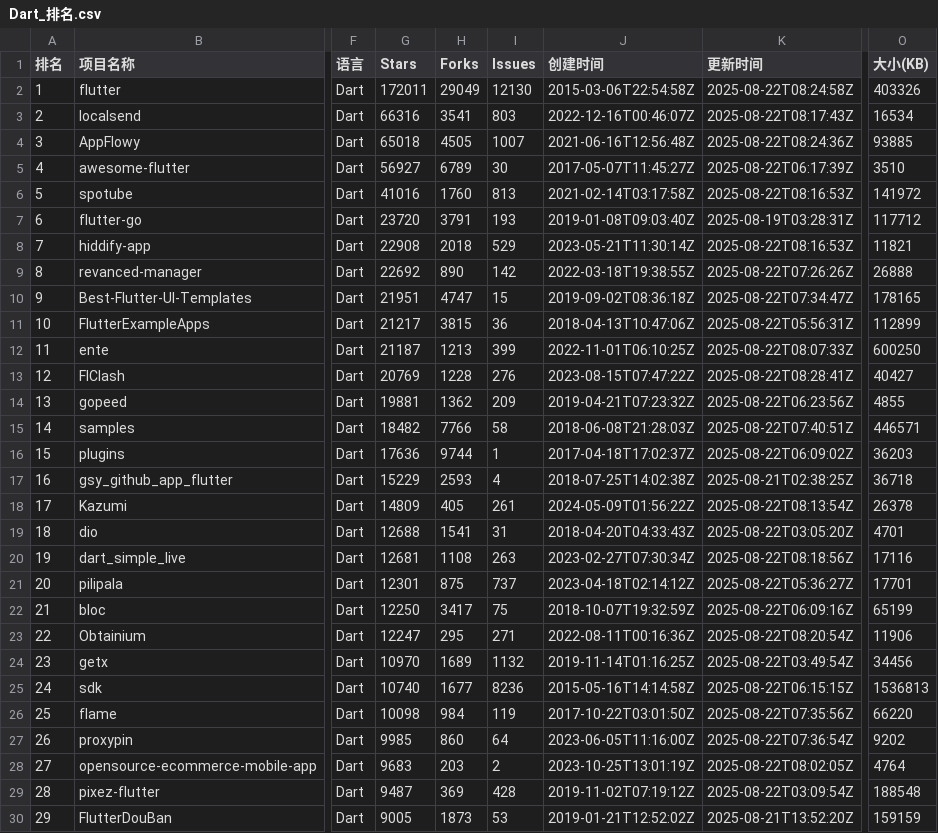
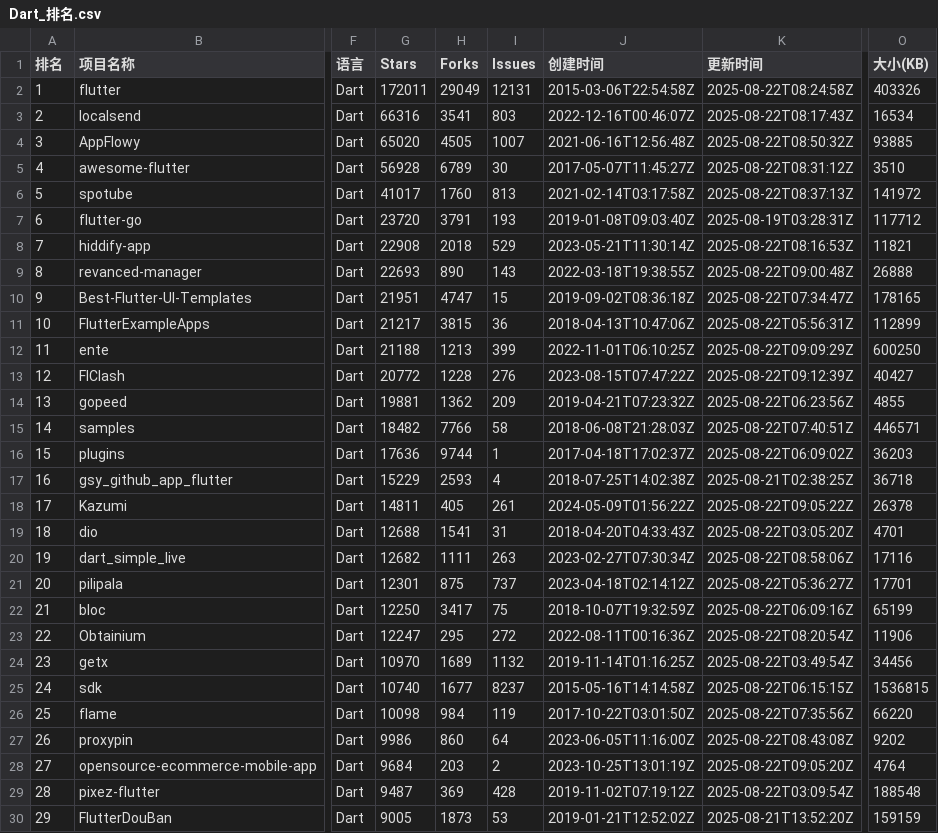
Before and after one commit to aimkick/githubrank, a CSV file: data/Dart_排名.csv, drawn as a sheet; only a part is shown, gaps mark what is left out; the diff covers the shown part only; the diff names each change by its address in the sheet, - before the commit and + after, or states it on an @@ line.

```diff
--- a/data/Dart_排名.csv
+++ b/data/Dart_排名.csv
-I2 (Issues): 12130
+I2 (Issues): 12131
-G4 (Stars): 65018
+G4 (Stars): 65020
-K4 (更新时间): 2025-08-22T08:24:36Z
+K4 (更新时间): 2025-08-22T08:50:32Z
-G5 (Stars): 56927
+G5 (Stars): 56928
-K5 (更新时间): 2025-08-22T06:17:39Z
+K5 (更新时间): 2025-08-22T08:31:12Z
-G6 (Stars): 41016
+G6 (Stars): 41017
-K6 (更新时间): 2025-08-22T08:16:53Z
+K6 (更新时间): 2025-08-22T08:37:13Z
-G9 (Stars): 22692
+G9 (Stars): 22693
-I9 (Issues): 142
+I9 (Issues): 143
-K9 (更新时间): 2025-08-22T07:26:26Z
+K9 (更新时间): 2025-08-22T09:00:48Z
-G12 (Stars): 21187
+G12 (Stars): 21188
-K12 (更新时间): 2025-08-22T08:07:33Z
+K12 (更新时间): 2025-08-22T09:09:29Z
-G13 (Stars): 20769
+G13 (Stars): 20772
-K13 (更新时间): 2025-08-22T08:28:41Z
+K13 (更新时间): 2025-08-22T09:12:39Z
-G18 (Stars): 14809
+G18 (Stars): 14811
-K18 (更新时间): 2025-08-22T08:13:54Z
+K18 (更新时间): 2025-08-22T09:05:22Z
-G20 (Stars): 12681
+G20 (Stars): 12682
-H20 (Forks): 1108
+H20 (Forks): 1111
-K20 (更新时间): 2025-08-22T08:18:56Z
+K20 (更新时间): 2025-08-22T08:58:06Z
-I23 (Issues): 271
+I23 (Issues): 272
-I25 (Issues): 8236
+I25 (Issues): 8237
-O25 (大小(KB)): 1536813
+O25 (大小(KB)): 1536815
-G27 (Stars): 9985
+G27 (Stars): 9986
-K27 (更新时间): 2025-08-22T07:36:54Z
+K27 (更新时间): 2025-08-22T08:43:08Z
-G28 (Stars): 9683
+G28 (Stars): 9684
-K28 (更新时间): 2025-08-22T08:02:05Z
+K28 (更新时间): 2025-08-22T09:05:20Z
```
Also changed, not shown: 44 edited cells elsewhere in this file, data/CSS_排名.csv, data/Clojure_排名.csv, 19 other files.
